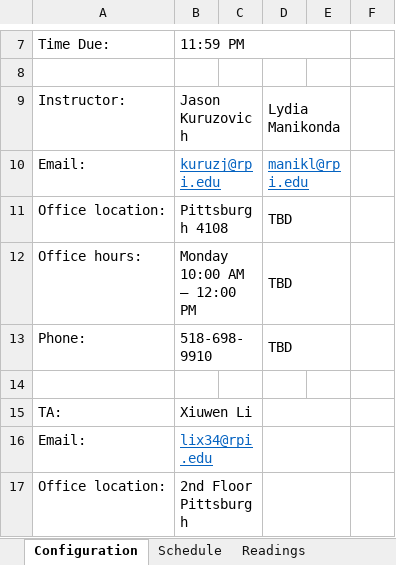
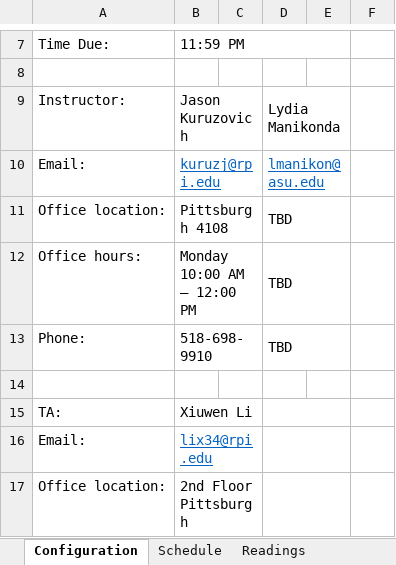
Before and after one commit to RPI-DATA/course-intro-ml-app, an Excel workbook: book.xlsx, sheet Configuration, drawn as a sheet; only a part is shown, gaps mark what is left out; values as stored, in another font and other column widths than the file's, no borders; the diff names each change by its address in the sheet, - before the commit and + after, or states it on an @@ line.

```diff
--- a/book.xlsx (sheet Configuration)
+++ b/book.xlsx (sheet Configuration)
-D10: manikl@rpi.edu
+D10: lmanikon@asu.edu
```
Also changed, not shown: 2 other files.
